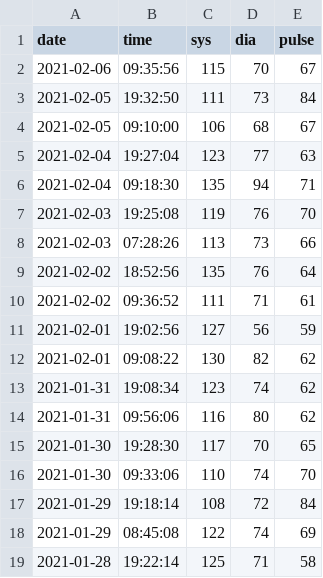
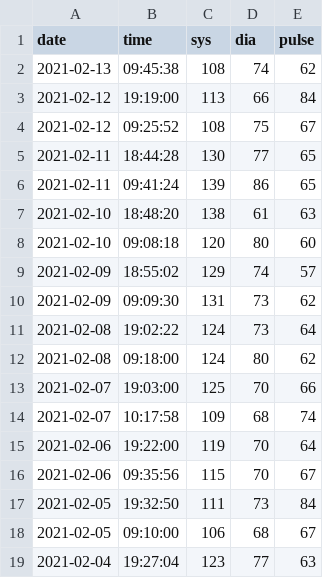
Before and after one commit to jscrane/BP, a CSV file: bp.csv, drawn as a sheet; only a part is shown; the shorter side is filled out with more unchanged rows.

```diff
--- a/bp.csv
+++ b/bp.csv
@@ -1,2 +1,16 @@
 date,time,sys,dia,pulse
+2021-02-13,09:45:38,108,74,62
+2021-02-12,19:19:00,113,66,84
+2021-02-12,09:25:52,108,75,67
+2021-02-11,18:44:28,130,77,65
+2021-02-11,09:41:24,139,86,65
+2021-02-10,18:48:20,138,61,63
+2021-02-10,09:08:18,120,80,60
+2021-02-09,18:55:02,129,74,57
+2021-02-09,09:09:30,131,73,62
+2021-02-08,19:02:22,124,73,64
+2021-02-08,09:18:00,124,80,62
+2021-02-07,19:03:00,125,70,66
+2021-02-07,10:17:58,109,68,74
+2021-02-06,19:22:00,119,70,64
 2021-02-06,09:35:56,115,70,67
```
Also changed, not shown: factors.csv.
